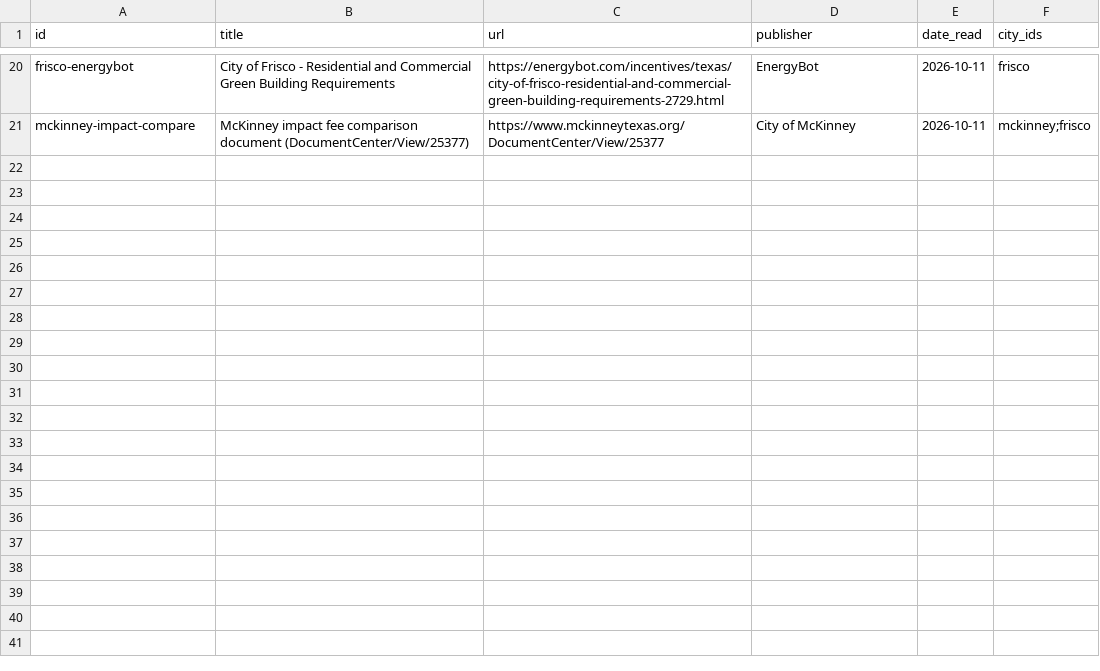
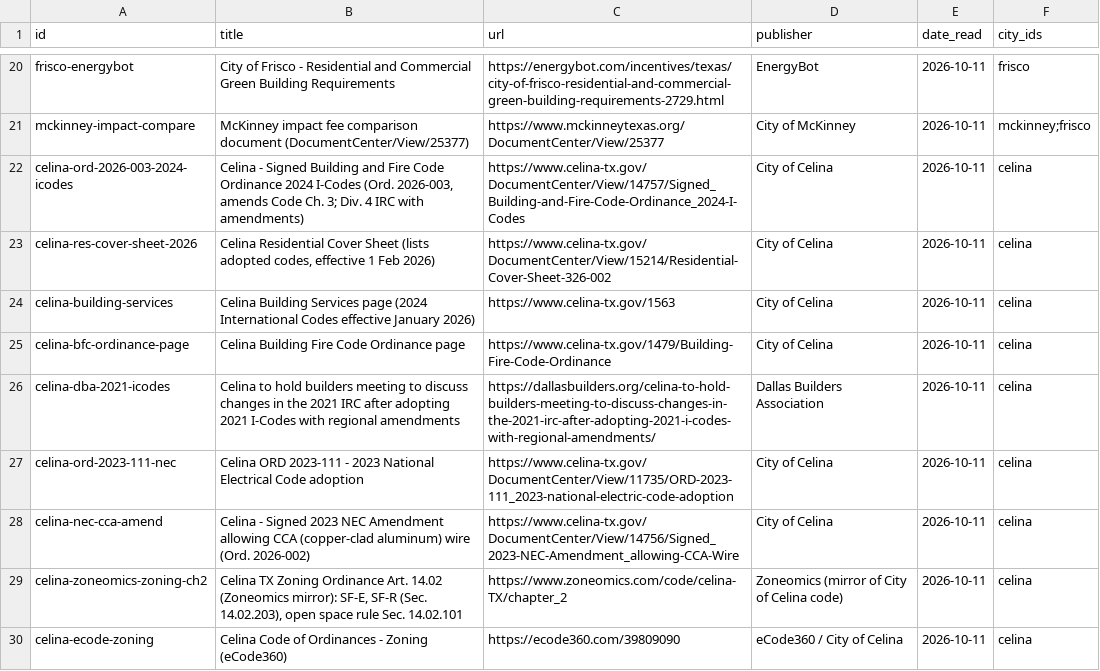
Before and after one commit to acsujan/Keystone-USA-building-code, a CSV file: texas-city-codes/_work/sources-collin.csv, drawn as a sheet; only a part is shown, gaps mark what is left out; the diff covers the shown part only; the diff names each change by its address in the sheet, - before the commit and + after, or states it on an @@ line.

```diff
--- a/texas-city-codes/_work/sources-collin.csv
+++ b/texas-city-codes/_work/sources-collin.csv
+row 22: celina-ord-2026-003-2024-icodes | Celina - Signed Building and Fire Code Ordinance 2024 I-Codes (Ord. 2026-003, amends Code Ch. 3; Div. 4 IRC with amendments) | https://www.celina-tx.gov/DocumentCenter/View/14757/Signed_Building-and-Fire-Code-Ordinance_2024-I-Codes | City of Celina | 2026-10-11 | celina
+row 23: celina-res-cover-sheet-2026 | Celina Residential Cover Sheet (lists adopted codes, effective 1 Feb 2026) | https://www.celina-tx.gov/DocumentCenter/View/15214/Residential-Cover-Sheet-326-002 | City of Celina | 2026-10-11 | celina
+row 24: celina-building-services | Celina Building Services page (2024 International Codes effective January 2026) | https://www.celina-tx.gov/1563 | City of Celina | 2026-10-11 | celina
+row 25: celina-bfc-ordinance-page | Celina Building Fire Code Ordinance page | https://www.celina-tx.gov/1479/Building-Fire-Code-Ordinance | City of Celina | 2026-10-11 | celina
+row 26: celina-dba-2021-icodes | Celina to hold builders meeting to discuss changes in the 2021 IRC after adopting 2021 I-Codes with regional amendments | https://dallasbuilders.org/celina-to-hold-builders-meeting-to-discuss-changes-in-the-2021-irc-after-adopting-2021-i-codes-with-regional-amendments/ | Dallas Builders Association | 2026-10-11 | celina
+row 27: celina-ord-2023-111-nec | Celina ORD 2023-111 - 2023 National Electrical Code adoption | https://www.celina-tx.gov/DocumentCenter/View/11735/ORD-2023-111_2023-national-electric-code-adoption | City of Celina | 2026-10-11 | celina
+row 28: celina-nec-cca-amend | Celina - Signed 2023 NEC Amendment allowing CCA (copper-clad aluminum) wire (Ord. 2026-002) | https://www.celina-tx.gov/DocumentCenter/View/14756/Signed_2023-NEC-Amendment_allowing-CCA-Wire | City of Celina | 2026-10-11 | celina
+row 29: celina-zoneomics-zoning-ch2 | Celina TX Zoning Ordinance Art. 14.02 (Zoneomics mirror): SF-E, SF-R (Sec. 14.02.203), open space rule Sec. 14.02.101 | https://www.zoneomics.com/code/celina-TX/chapter_2 | Zoneomics (mirror of City of Celina code) | 2026-10-11 | celina
+row 30: celina-ecode-zoning | Celina Code of Ordinances - Zoning (eCode360) | https://ecode360.com/39809090 | eCode360 / City of Celina | 2026-10-11 | celina
```
Also changed, not shown: 9 added rows elsewhere in this file, texas-city-codes/_work/sources-central2.csv, 7 other files.
